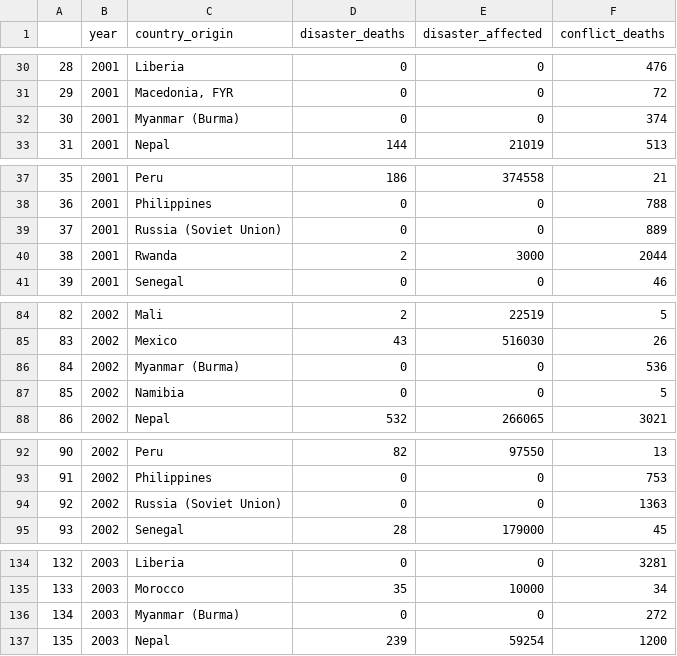
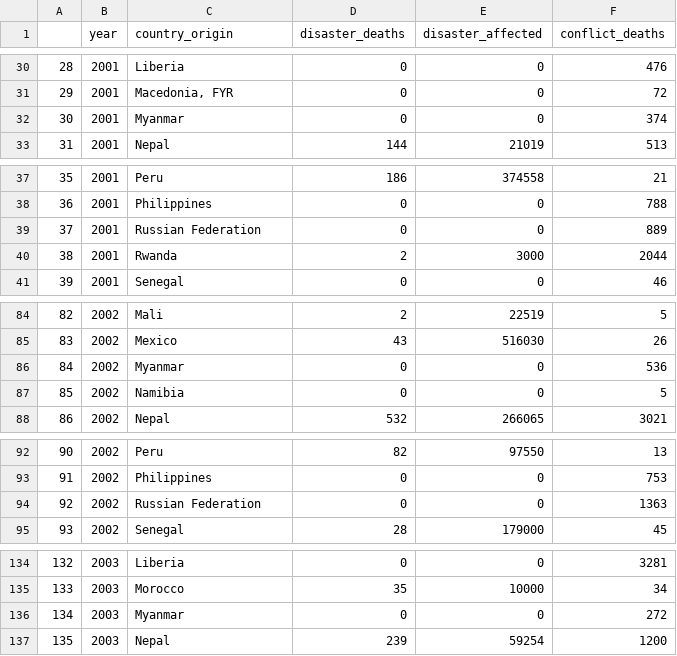
Before and after one commit to Nerdosth/Refugee-Migration, a CSV file: Resources/event_ml_df.csv, drawn as a sheet; only a part is shown, gaps mark what is left out; the diff covers the shown part only.

```diff
--- a/Resources/event_ml_df.csv
+++ b/Resources/event_ml_df.csv
@@ -31,3 +31,3 @@
 29,2001,"Macedonia, FYR",0,0,72
-30,2001,Myanmar (Burma),0,0,374
+30,2001,Myanmar,0,0,374
 31,2001,Nepal,144,21019,513
@@ -38,3 +38,3 @@
 36,2001,Philippines,0,0,788
-37,2001,Russia (Soviet Union),0,0,889
+37,2001,Russian Federation,0,0,889
 38,2001,Rwanda,2,3000,2044
@@ -85,3 +85,3 @@
 83,2002,Mexico,43,516030,26
-84,2002,Myanmar (Burma),0,0,536
+84,2002,Myanmar,0,0,536
 85,2002,Namibia,0,0,5
@@ -93,3 +93,3 @@
 91,2002,Philippines,0,0,753
-92,2002,Russia (Soviet Union),0,0,1363
+92,2002,Russian Federation,0,0,1363
 93,2002,Senegal,28,179000,45
@@ -135,3 +135,3 @@
 133,2003,Morocco,35,10000,34
-134,2003,Myanmar (Burma),0,0,272
+134,2003,Myanmar,0,0,272
 135,2003,Nepal,239,59254,1200
```
Also changed, not shown: 38 edited cells elsewhere in this file, 6 other files.
